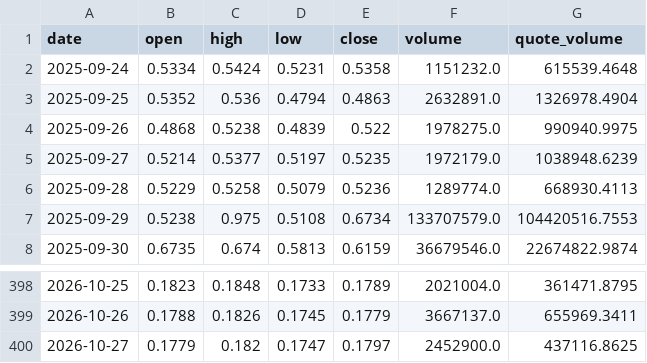
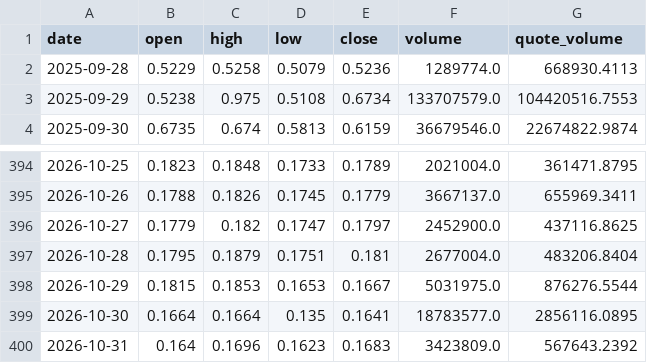
Before and after one commit to Mishel2312/crypto-data, a CSV file: data/ohlc/SUPER.csv, drawn as a sheet; only a part is shown, gaps mark what is left out.

```diff
--- a/data/ohlc/SUPER.csv
+++ b/data/ohlc/SUPER.csv
@@ -1,6 +1,2 @@
 date,open,high,low,close,volume,quote_volume
-2025-09-24,0.5334,0.5424,0.5231,0.5358,1151232.0,615539.4648
-2025-09-25,0.5352,0.536,0.4794,0.4863,2632891.0,1326978.4904
-2025-09-26,0.4868,0.5238,0.4839,0.522,1978275.0,990940.9975
-2025-09-27,0.5214,0.5377,0.5197,0.5235,1972179.0,1038948.6239
 2025-09-28,0.5229,0.5258,0.5079,0.5236,1289774.0,668930.4113
@@ -400 +396,5 @@ date,open,high,low,close,volume,quote_volume
 2026-10-27,0.1779,0.182,0.1747,0.1797,2452900.0,437116.8625
+2026-10-28,0.1795,0.1879,0.1751,0.181,2677004.0,483206.8404
+2026-10-29,0.1815,0.1853,0.1653,0.1667,5031975.0,876276.5544
+2026-10-30,0.1664,0.1664,0.135,0.1641,18783577.0,2856116.0895
+2026-10-31,0.164,0.1696,0.1623,0.1683,3423809.0,567643.2392
```
Also changed, not shown: 3 other files.
